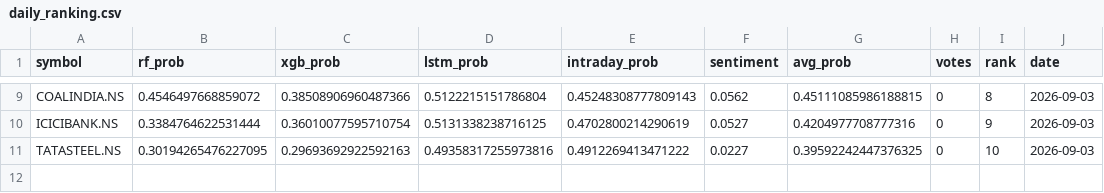
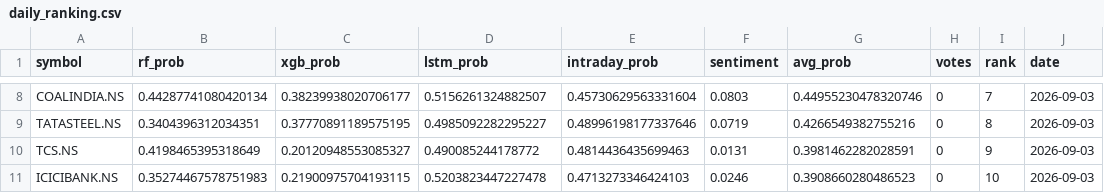
Before and after one commit to Haik11kashiyani/project-aegis, a CSV file: data/daily_ranking.csv, drawn as a sheet; only a part is shown, gaps mark what is left out; removed rows and columns are numbered as before the commit, all else as after; the diff covers the shown part only; the diff names each change by its address in the sheet, - before the commit and + after, or states it on an @@ line.

```diff
--- a/data/daily_ranking.csv
+++ b/data/daily_ranking.csv
-B8 (rf_prob): 0.4546497668859072
+B8 (rf_prob): 0.44287741080420134
-C8 (xgb_prob): 0.38508906960487366
+C8 (xgb_prob): 0.38239938020706177
-D8 (lstm_prob): 0.5122215151786804
+D8 (lstm_prob): 0.5156261324882507
-E8 (intraday_prob): 0.45248308777809143
+E8 (intraday_prob): 0.45730629563331604
-F8 (sentiment): 0.0562
+F8 (sentiment): 0.0803
-G8 (avg_prob): 0.45111085986188815
+G8 (avg_prob): 0.44955230478320746
-I8 (rank): 8
+I8 (rank): 7
-row 10: ICICIBANK.NS | 0.3384764622531444 | 0.36010077595710754 | 0.5131338238716125 | 0.4702800214290619 | 0.0527 | 0.4204977708777316 | 0 | 9 | 2026-09-03
-B9 (rf_prob): 0.30194265476227095
+B9 (rf_prob): 0.3404396312034351
-C9 (xgb_prob): 0.29693692922592163
+C9 (xgb_prob): 0.37770891189575195
-D9 (lstm_prob): 0.49358317255973816
+D9 (lstm_prob): 0.4985092282295227
-E9 (intraday_prob): 0.4912269413471222
+E9 (intraday_prob): 0.48996198177337646
-F9 (sentiment): 0.0227
+F9 (sentiment): 0.0719
-G9 (avg_prob): 0.39592242447376325
+G9 (avg_prob): 0.4266549382755216
-I9 (rank): 10
+I9 (rank): 8
+row 10: TCS.NS | 0.4198465395318649 | 0.20120948553085327 | 0.490085244178772 | 0.4814436435699463 | 0.0131 | 0.3981462282028591 | 0 | 9 | 2026-09-03
+row 11: ICICIBANK.NS | 0.35274467578751983 | 0.21900975704193115 | 0.5203823447227478 | 0.4713273346424103 | 0.0246 | 0.3908660280486523 | 0 | 10 | 2026-09-03
```
Also changed, not shown: 2 added rows, 3 removed rows and 26 edited cells elsewhere in this file, 8 other files.
